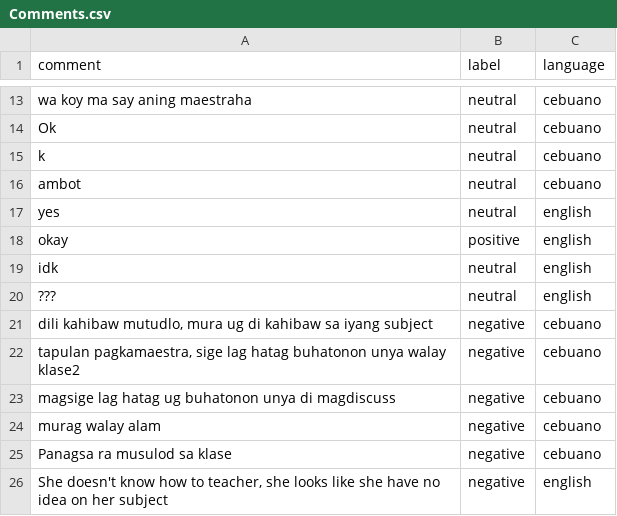
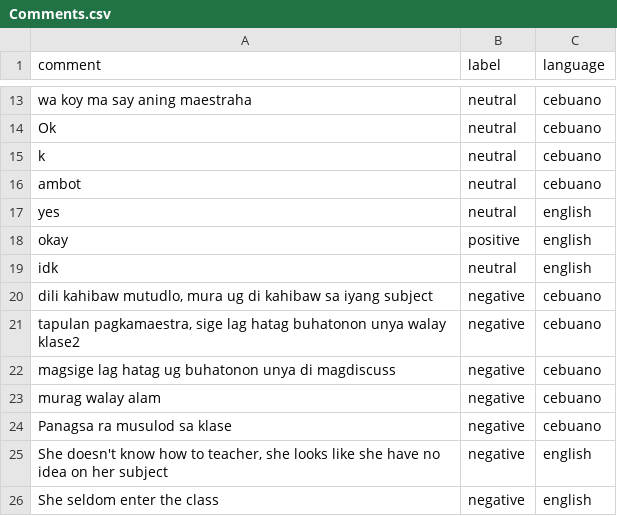
Before and after one commit to delfinokenneth/Capstone-Project, a CSV file: CSentiment-API/Comments.csv, drawn as a sheet; only a part is shown, gaps mark what is left out; the shorter side is filled out with more unchanged rows.

```diff
--- a/CSentiment-API/Comments.csv
+++ b/CSentiment-API/Comments.csv
@@ -19,3 +19,2 @@ okay,positive,english
 idk,neutral,english
-???,neutral,english
 "dili kahibaw mutudlo, mura ug di kahibaw sa iyang subject",negative,cebuano
```
Also changed, not shown: 9 other files.
